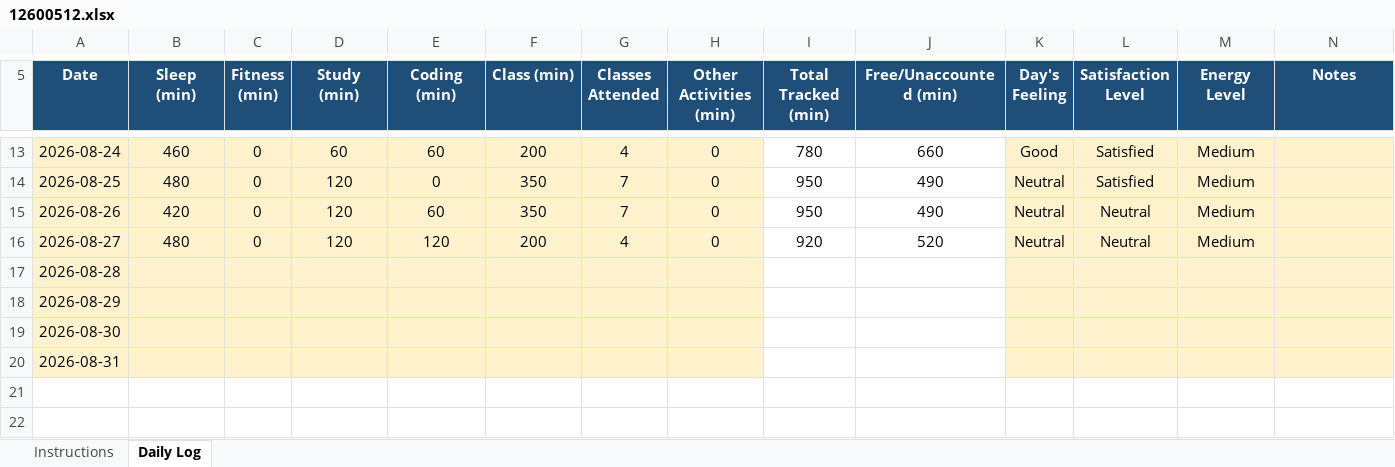
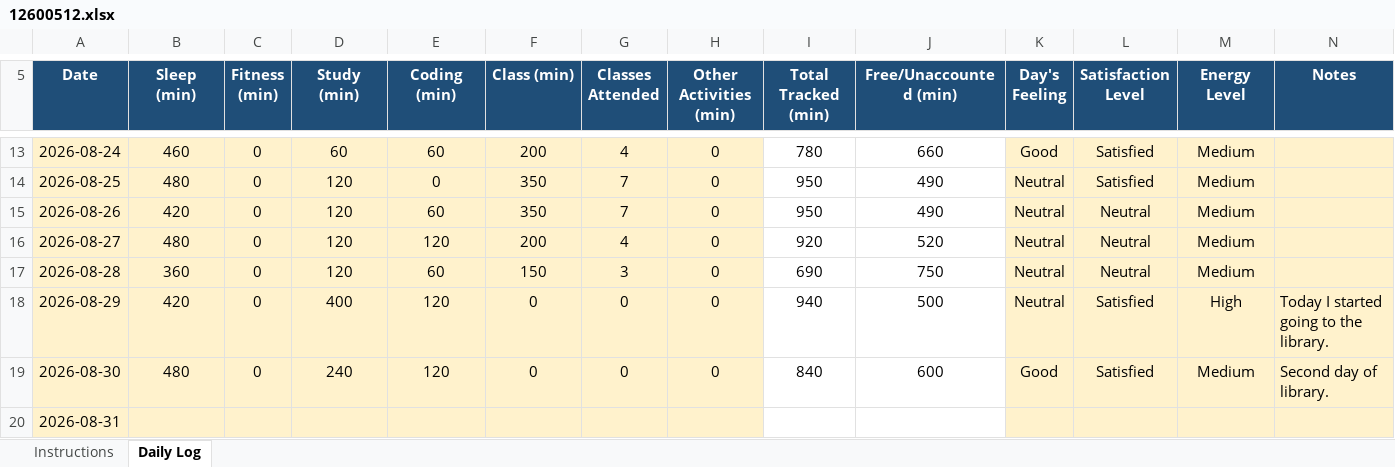
Before and after one commit to Soumyadip1004/CAP776-12600512, an Excel workbook: 12600512.xlsx, sheet Daily Log, drawn as a sheet; only a part is shown, gaps mark what is left out; values as stored, in another font and other column widths than the file's, no borders; conditional formats not drawn; the diff names each change by its address in the sheet, - before the commit and + after, or states it on an @@ line.

Commit message:
M 12600512.xlsx

```diff
--- a/12600512.xlsx (sheet Daily Log)
+++ b/12600512.xlsx (sheet Daily Log)
-B17 (Sleep (min)): (empty)
+B17 (Sleep (min)): 360
-C17:C19 (Fitness (min)): (empty)
+C17:C19 (Fitness (min)): 0
-D17 (Study (min)): (empty)
+D17 (Study (min)): 120
-E17 (Coding (min)): (empty)
+E17 (Coding (min)): 60
-F17 (Class (min)): (empty)
+F17 (Class (min)): 150
-G17 (Classes Attended): (empty)
+G17 (Classes Attended): 3
-H17:H19 (Other Activities (min)): (empty)
+H17:H19 (Other Activities (min)): 0
-I17 (Total Tracked (min)): (empty)
+I17 (Total Tracked (min)): 690
-J17 (Free/Unaccounted (min)): (empty)
+J17 (Free/Unaccounted (min)): 750
-K17:K18 (Day's Feeling): (empty)
+K17:K18 (Day's Feeling): Neutral
-L17 (Satisfaction Level): (empty)
+L17 (Satisfaction Level): Neutral
-M17 (Energy Level): (empty)
+M17 (Energy Level): Medium
-B18 (Sleep (min)): (empty)
+B18 (Sleep (min)): 420
-D18 (Study (min)): (empty)
+D18 (Study (min)): 400
-E18:E19 (Coding (min)): (empty)
+E18:E19 (Coding (min)): 120
-F18:F19 (Class (min)): (empty)
+F18:F19 (Class (min)): 0
-G18:G19 (Classes Attended): (empty)
+G18:G19 (Classes Attended): 0
-I18 (Total Tracked (min)): (empty)
+I18 (Total Tracked (min)): 940
-J18 (Free/Unaccounted (min)): (empty)
+J18 (Free/Unaccounted (min)): 500
-L18:L19 (Satisfaction Level): (empty)
+L18:L19 (Satisfaction Level): Satisfied
-M18 (Energy Level): (empty)
+M18 (Energy Level): High
-N18 (Notes): (empty)
+N18 (Notes): Today I started going to the library.
-B19 (Sleep (min)): (empty)
+B19 (Sleep (min)): 480
-D19 (Study (min)): (empty)
+D19 (Study (min)): 240
-I19 (Total Tracked (min)): (empty)
+I19 (Total Tracked (min)): 840
-J19 (Free/Unaccounted (min)): (empty)
+J19 (Free/Unaccounted (min)): 600
-K19 (Day's Feeling): (empty)
+K19 (Day's Feeling): Good
-M19 (Energy Level): (empty)
+M19 (Energy Level): Medium
-N19 (Notes): (empty)
+N19 (Notes): Second day of library.
```
